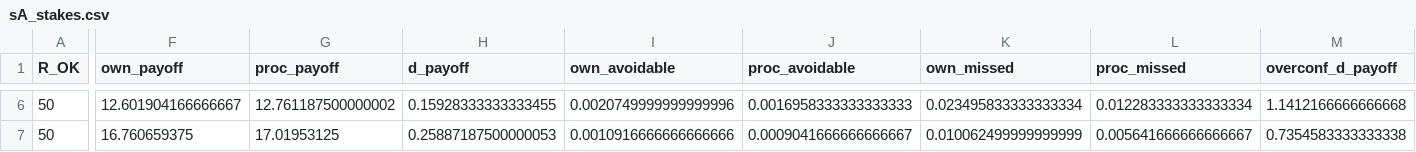
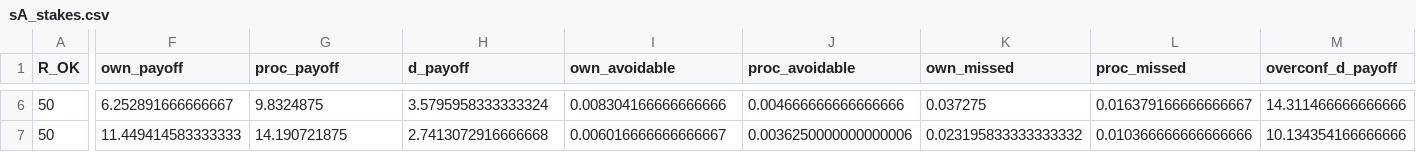
Before and after one commit to shijunzhe/oracle-interval, a CSV file: results/sA_stakes.csv, drawn as a sheet; only a part is shown, gaps mark what is left out; the diff covers the shown part only; the diff names each change by its address in the sheet, - before the commit and + after, or states it on an @@ line.

```diff
--- a/results/sA_stakes.csv
+++ b/results/sA_stakes.csv
-F6 (own_payoff): 12.601904166666667
+F6 (own_payoff): 6.252891666666667
-G6 (proc_payoff): 12.761187500000002
+G6 (proc_payoff): 9.8324875
-H6 (d_payoff): 0.15928333333333455
+H6 (d_payoff): 3.5795958333333324
-I6 (own_avoidable): 0.0020749999999999996
+I6 (own_avoidable): 0.008304166666666666
-J6 (proc_avoidable): 0.0016958333333333333
+J6 (proc_avoidable): 0.004666666666666666
-K6 (own_missed): 0.023495833333333334
+K6 (own_missed): 0.037275
-L6 (proc_missed): 0.012283333333333334
+L6 (proc_missed): 0.016379166666666667
-M6 (overconf_d_payoff): 1.1412166666666668
+M6 (overconf_d_payoff): 14.311466666666666
-F7 (own_payoff): 16.760659375
+F7 (own_payoff): 11.449414583333333
-G7 (proc_payoff): 17.01953125
+G7 (proc_payoff): 14.190721875
-H7 (d_payoff): 0.25887187500000053
+H7 (d_payoff): 2.7413072916666668
-I7 (own_avoidable): 0.0010916666666666666
+I7 (own_avoidable): 0.006016666666666667
-J7 (proc_avoidable): 0.0009041666666666667
+J7 (proc_avoidable): 0.0036250000000000006
-K7 (own_missed): 0.010062499999999999
+K7 (own_missed): 0.023195833333333332
-L7 (proc_missed): 0.005641666666666667
+L7 (proc_missed): 0.010366666666666666
-M7 (overconf_d_payoff): 0.7354583333333338
+M7 (overconf_d_payoff): 10.134354166666666
```
Also changed, not shown: 32 edited cells elsewhere in this file, results/robustness.csv, results/sB_p.csv, 37 other files.
